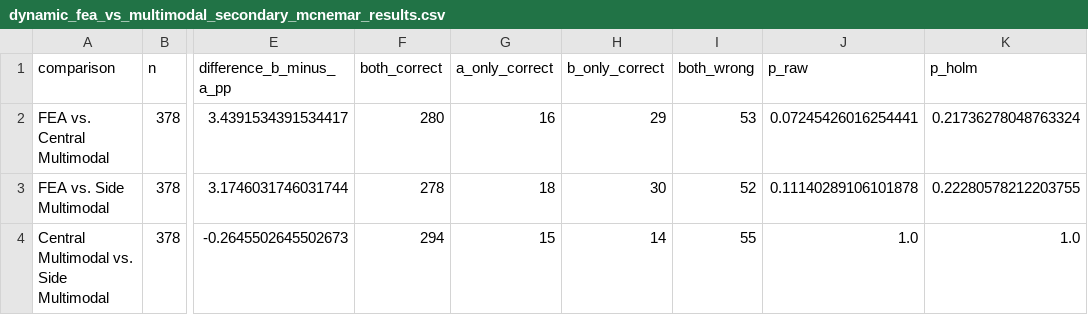
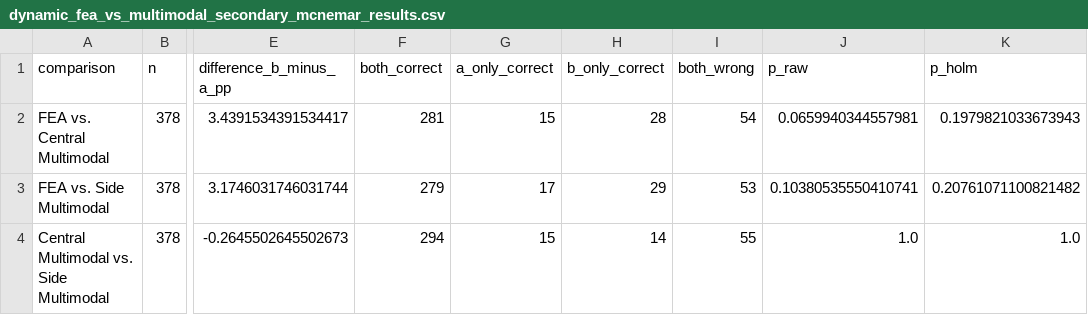
Before and after one commit to thorbenortmann/emohevrdb-dfer, a CSV file: 6_discussion/significance-tests/dynamic-significance-tests/statistical_results/dynamic_fea_vs_multimodal_secondary_mcnemar_results.csv, drawn as a sheet; only a part is shown, gaps mark what is left out; the diff names each change by its address in the sheet, - before the commit and + after, or states it on an @@ line.

```diff
--- a/6_discussion/significance-tests/dynamic-significance-tests/statistical_results/dynamic_fea_vs_multimodal_secondary_mcnemar_results.csv
+++ b/6_discussion/significance-tests/dynamic-significance-tests/statistical_results/dynamic_fea_vs_multimodal_secondary_mcnemar_results.csv
-F2 (both_correct): 280
+F2 (both_correct): 281
-G2 (a_only_correct): 16
+G2 (a_only_correct): 15
-H2 (b_only_correct): 29
+H2 (b_only_correct): 28
-I2 (both_wrong): 53
+I2 (both_wrong): 54
-J2 (p_raw): 0.07245426016254441
+J2 (p_raw): 0.0659940344557981
-K2 (p_holm): 0.21736278048763324
+K2 (p_holm): 0.1979821033673943
-F3 (both_correct): 278
+F3 (both_correct): 279
-G3 (a_only_correct): 18
+G3 (a_only_correct): 17
-H3 (b_only_correct): 30
+H3 (b_only_correct): 29
-I3 (both_wrong): 52
+I3 (both_wrong): 53
-J3 (p_raw): 0.11140289106101878
+J3 (p_raw): 0.10380535550410741
-K3 (p_holm): 0.22280578212203755
+K3 (p_holm): 0.20761071100821482
```
Also changed, not shown: 6_discussion/significance-tests/dynamic-significance-tests/dynamic_test_predictions.csv, 6_discussion/significance-tests/dynamic-significance-tests/statistical_results/dynamic_fea_vs_multimodal_participant_level_results.csv, 21 other files.
